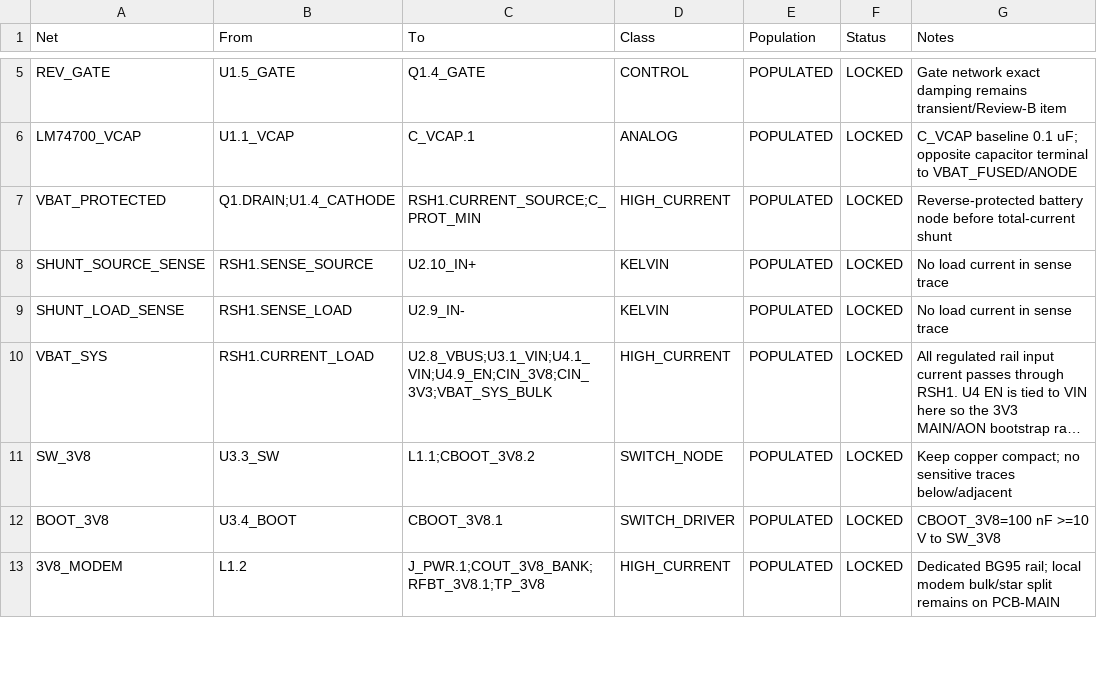
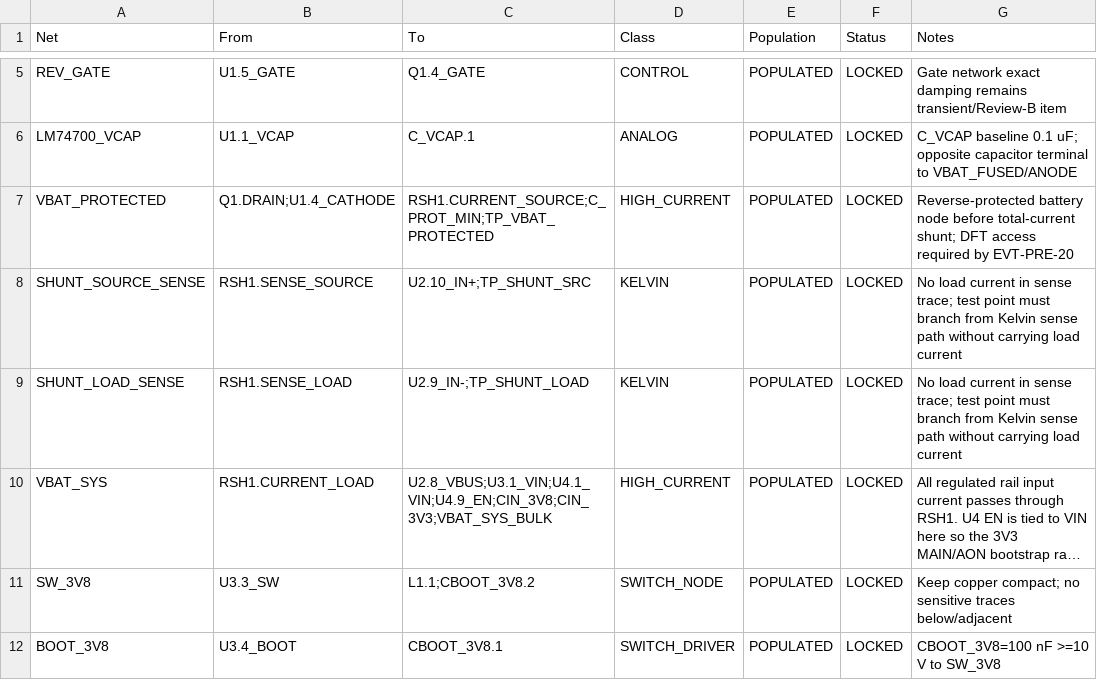
Before and after one commit to skif-ops/rs-zs-bpla, a CSV file: hardware/PCB_PWR_CAPTURE_NETS_REV_A.csv, drawn as a sheet; only a part is shown, gaps mark what is left out; the shorter side is filled out with more unchanged rows; long unchanged cells end in …; the diff names each change by its address in the sheet, - before the commit and + after, or states it on an @@ line.

Commit message:
Lock PCB-PWR Kelvin and protected-bus DFT points

```diff
--- a/hardware/PCB_PWR_CAPTURE_NETS_REV_A.csv
+++ b/hardware/PCB_PWR_CAPTURE_NETS_REV_A.csv
-C7 (To): RSH1.CURRENT_SOURCE;C_PROT_MIN
+C7 (To): RSH1.CURRENT_SOURCE;C_PROT_MIN;TP_VBAT_PROTECTED
-G7 (Notes): …before total-current shunt
+G7 (Notes): …before total-current shunt; DFT access required by EVT-PRE-20
-C8 (To): U2.10_IN+
+C8 (To): U2.10_IN+;TP_SHUNT_SRC
-G8:G9 (Notes): …in sense trace
+G8:G9 (Notes): …in sense trace; test point must branch from Kelvin sense path without carrying load current
-C9 (To): U2.9_IN-
+C9 (To): U2.9_IN-;TP_SHUNT_LOAD
```
